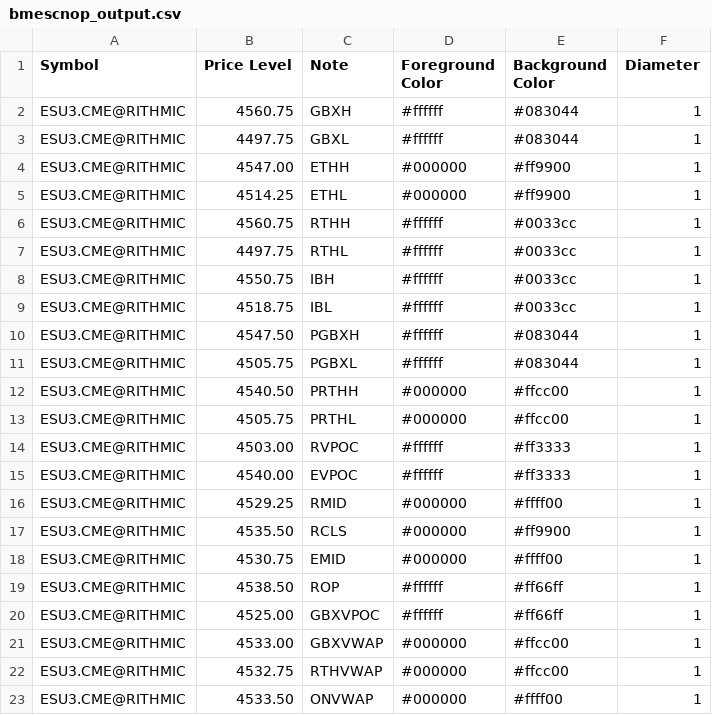
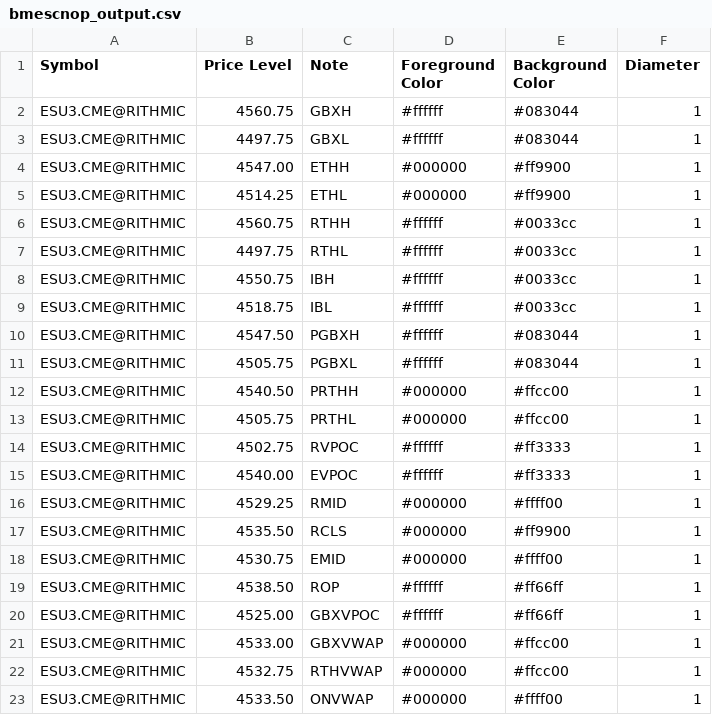
Before and after one commit to shasonline79/irt_levels, a CSV file: bmescnop_output.csv, drawn as a sheet.

Commit message:
autoupdate 2023-08-04-15:32:08

```diff
--- a/bmescnop_output.csv
+++ b/bmescnop_output.csv
@@ -13,3 +13,3 @@ ESU3.CME@RITHMIC,4540.50,PRTHH,#000000,#ffcc00,1
 ESU3.CME@RITHMIC,4505.75,PRTHL,#000000,#ffcc00,1
-ESU3.CME@RITHMIC,4503.00,RVPOC,#ffffff,#ff3333,1
+ESU3.CME@RITHMIC,4502.75,RVPOC,#ffffff,#ff3333,1
 ESU3.CME@RITHMIC,4540.00,EVPOC,#ffffff,#ff3333,1
```
